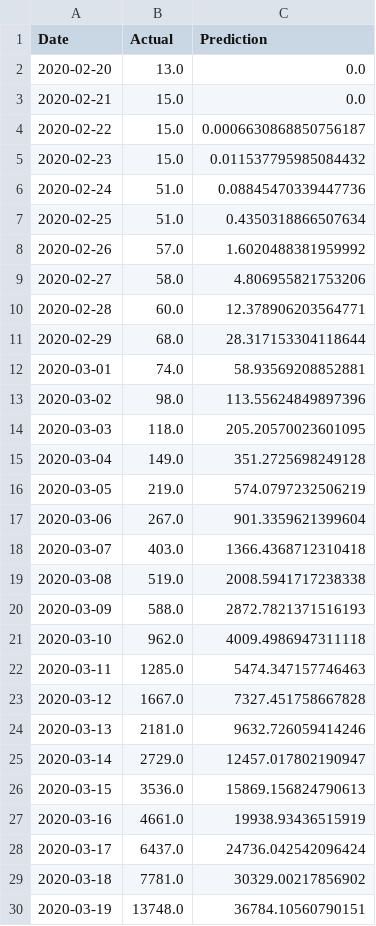
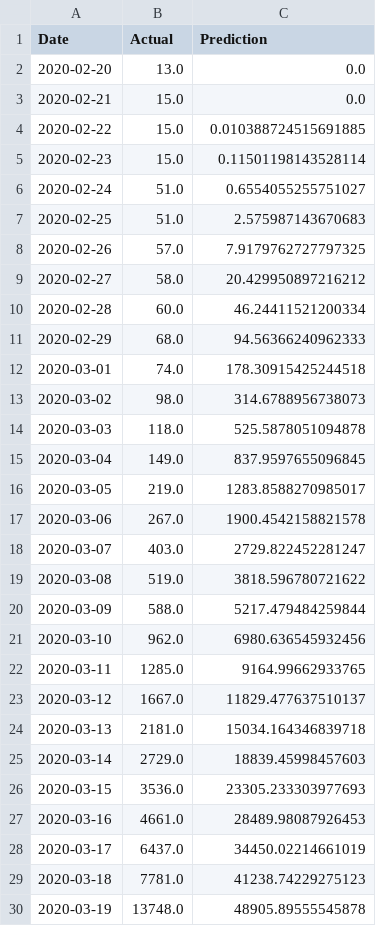
Before and after one commit to bosulliv/covid, a CSV file: data/processed/us_df.csv, drawn as a sheet; only a part is shown; the diff covers the shown part only.

```diff
--- a/data/processed/us_df.csv
+++ b/data/processed/us_df.csv
@@ -3,28 +3,28 @@ Date,Actual,Prediction
 2020-02-21,15.0,0.0
-2020-02-22,15.0,0.0006630868850756187
-2020-02-23,15.0,0.011537795985084432
-2020-02-24,51.0,0.08845470339447736
-2020-02-25,51.0,0.4350318866507634
-2020-02-26,57.0,1.6020488381959992
-2020-02-27,58.0,4.806955821753206
-2020-02-28,60.0,12.378906203564771
-2020-02-29,68.0,28.317153304118644
-2020-03-01,74.0,58.93569208852881
-2020-03-02,98.0,113.55624849897396
-2020-03-03,118.0,205.20570023601095
-2020-03-04,149.0,351.2725698249128
-2020-03-05,219.0,574.0797232506219
-2020-03-06,267.0,901.3359621399604
-2020-03-07,403.0,1366.4368712310418
-2020-03-08,519.0,2008.5941717238338
-2020-03-09,588.0,2872.7821371516193
-2020-03-10,962.0,4009.4986947311118
-2020-03-11,1285.0,5474.347157746463
-2020-03-12,1667.0,7327.451758667828
-2020-03-13,2181.0,9632.726059414246
-2020-03-14,2729.0,12457.017802190947
-2020-03-15,3536.0,15869.156824790613
-2020-03-16,4661.0,19938.93436515919
-2020-03-17,6437.0,24736.042542096424
-2020-03-18,7781.0,30329.00217856902
-2020-03-19,13748.0,36784.10560790151
+2020-02-22,15.0,0.010388724515691885
+2020-02-23,15.0,0.11501198143528114
+2020-02-24,51.0,0.6554055255751027
+2020-02-25,51.0,2.575987143670683
+2020-02-26,57.0,7.9179762727797325
+2020-02-27,58.0,20.429950897216212
+2020-02-28,60.0,46.24411521200334
+2020-02-29,68.0,94.56366240962333
+2020-03-01,74.0,178.30915425244518
+2020-03-02,98.0,314.6788956738073
+2020-03-03,118.0,525.5878051094878
+2020-03-04,149.0,837.9597655096845
+2020-03-05,219.0,1283.8588270985017
+2020-03-06,267.0,1900.4542158821578
+2020-03-07,403.0,2729.822452281247
+2020-03-08,519.0,3818.596780721622
+2020-03-09,588.0,5217.479484259844
+2020-03-10,962.0,6980.636545932456
+2020-03-11,1285.0,9164.99662933765
+2020-03-12,1667.0,11829.477637510137
+2020-03-13,2181.0,15034.164346839718
+2020-03-14,2729.0,18839.45998457603
+2020-03-15,3536.0,23305.233303977693
+2020-03-16,4661.0,28489.98087926453
+2020-03-17,6437.0,34450.02214661019
+2020-03-18,7781.0,41238.74229275123
+2020-03-19,13748.0,48905.89555545878
```
Also changed, not shown: 5 added rows and 106 edited cells elsewhere in this file, data/processed/es_df.csv, data/processed/gb_df.csv, 14 other files.
